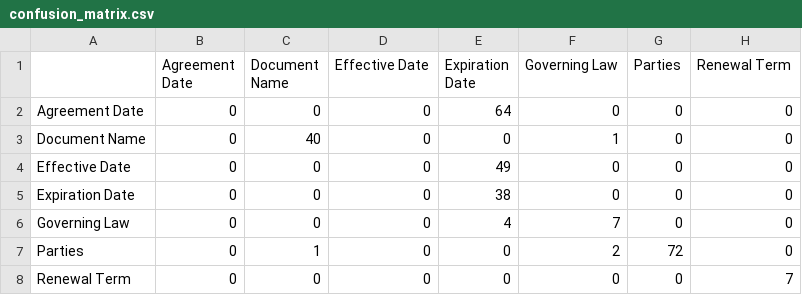
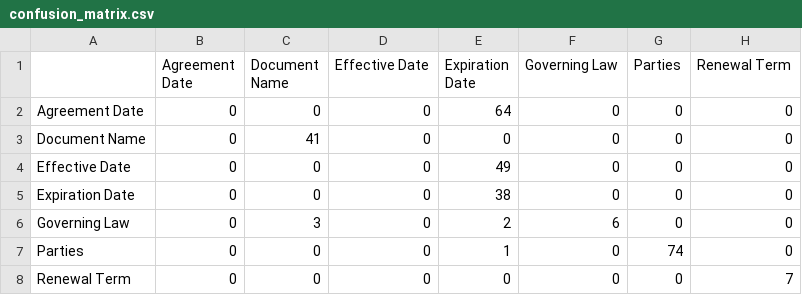
Before and after one commit to kyobibrynat1/CUAD-Contract-Clause-Classification-using-Stacked-LSTM, a CSV file: artifacts_run2/confusion_matrix.csv, drawn as a sheet.

```diff
--- a/artifacts_run2/confusion_matrix.csv
+++ b/artifacts_run2/confusion_matrix.csv
@@ -2,7 +2,7 @@
 Agreement Date,0,0,0,64,0,0,0
-Document Name,0,40,0,0,1,0,0
+Document Name,0,41,0,0,0,0,0
 Effective Date,0,0,0,49,0,0,0
 Expiration Date,0,0,0,38,0,0,0
-Governing Law,0,0,0,4,7,0,0
-Parties,0,1,0,0,2,72,0
+Governing Law,0,3,0,2,6,0,0
+Parties,0,0,0,1,0,74,0
 Renewal Term,0,0,0,0,0,0,7
```
Also changed, not shown: artifacts_run2/classification_report.csv, experiment_results_run2.csv, 34 other files.
